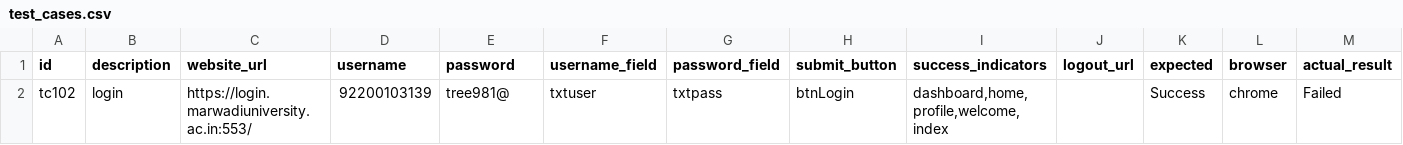
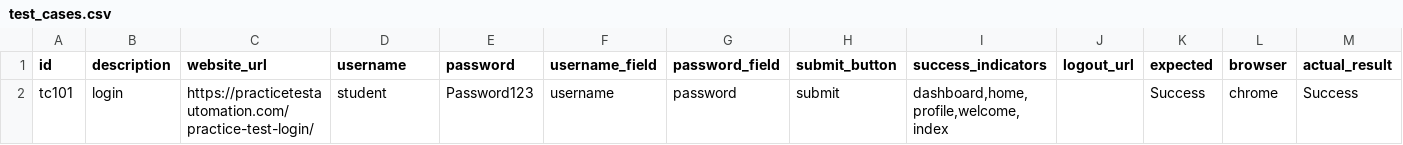
Before and after one commit to niyati34/CaseyAi, a CSV file: test_cases.csv, drawn as a sheet; removed rows and columns are numbered as before the commit, all else as after; the diff names each change by its address in the sheet, - before the commit and + after, or states it on an @@ line.

```diff
--- a/test_cases.csv
+++ b/test_cases.csv
-row 2: tc102 | login | https://login.marwadiuniversity.ac.in:553/ | 92200103139 | tree981@ | txtuser | txtpass | btnLogin | dashboard,home,profile,welcome,index |  | Success | chrome | Failed
+row 2: tc101 | login | https://practicetestautomation.com/practice-test-login/ | student | Password123 | username | password | submit | dashboard,home,profile,welcome,index |  | Success | chrome | Success
```
Also changed, not shown: 7 other files.
